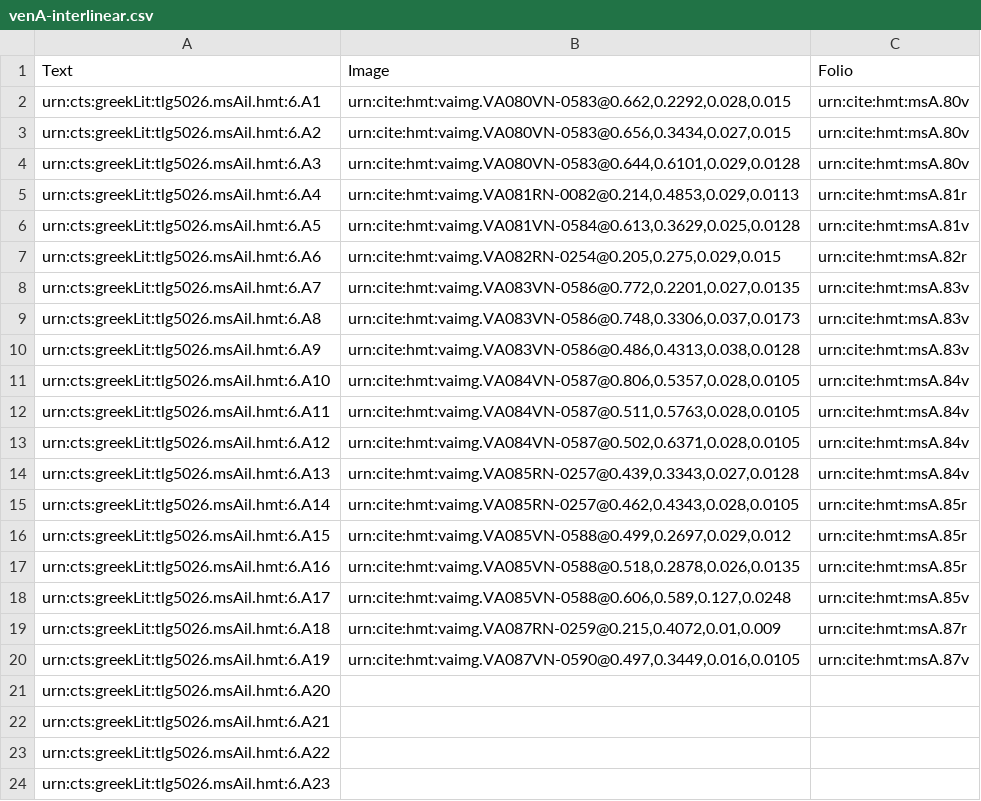
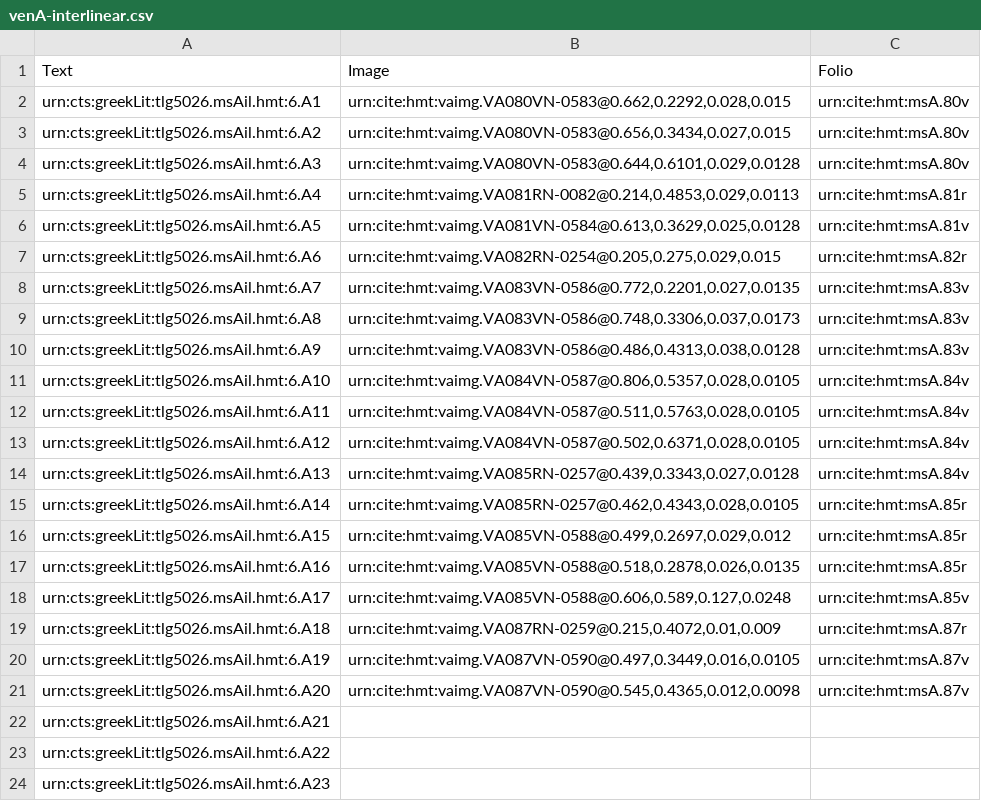
Before and after one commit to hmteditors/closed-iliad6, a CSV file: collections/venA-interlinear.csv, drawn as a sheet.

Commit message:
Update venA-interlinear.csv

```diff
--- a/collections/venA-interlinear.csv
+++ b/collections/venA-interlinear.csv
@@ -20,3 +20,3 @@ urn:cts:greekLit:tlg5026.msAil.hmt:6.A18,"urn:cite:hmt:vaimg.VA087RN-0259@0.215,
 urn:cts:greekLit:tlg5026.msAil.hmt:6.A19,"urn:cite:hmt:vaimg.VA087VN-0590@0.497,0.3449,0.016,0.0105",urn:cite:hmt:msA.87v
-urn:cts:greekLit:tlg5026.msAil.hmt:6.A20,"",
+urn:cts:greekLit:tlg5026.msAil.hmt:6.A20,"urn:cite:hmt:vaimg.VA087VN-0590@0.545,0.4365,0.012,0.0098",urn:cite:hmt:msA.87v
 urn:cts:greekLit:tlg5026.msAil.hmt:6.A21,"",
```
